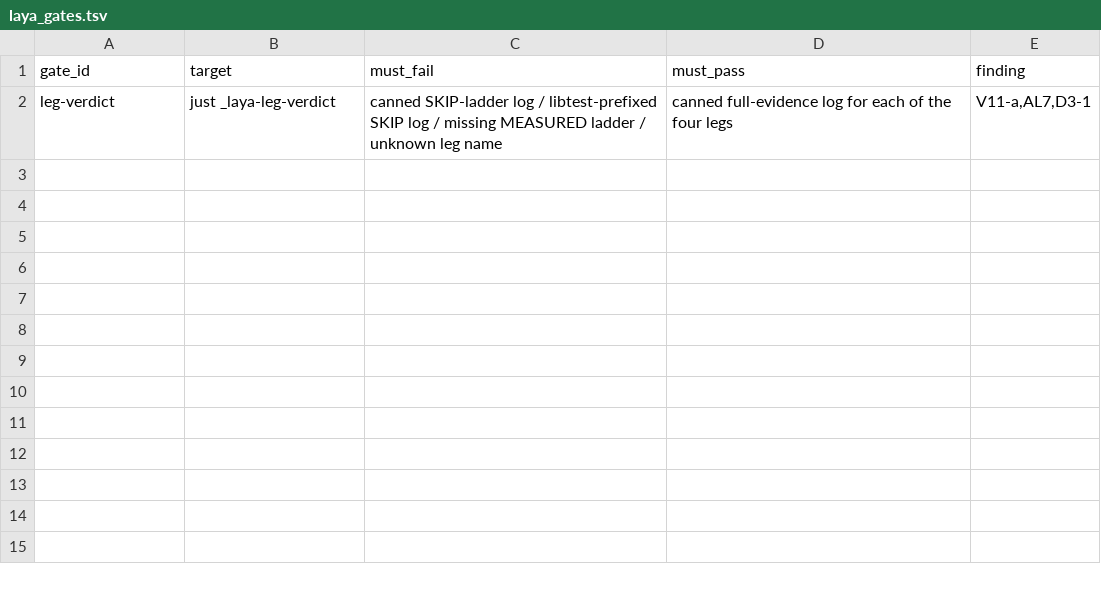
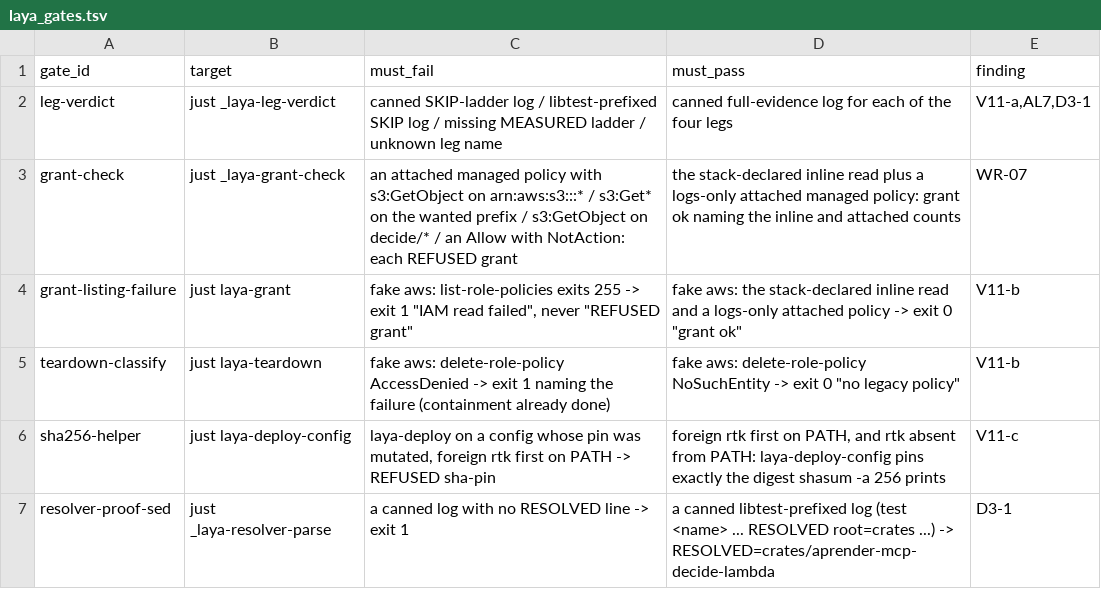
Before and after one commit to guyernest/aprender, a TSV file: scripts/laya_gates.tsv, drawn as a sheet; the diff names each change by its address in the sheet, - before the commit and + after, or states it on an @@ line.

```diff
--- a/scripts/laya_gates.tsv
+++ b/scripts/laya_gates.tsv
+row 3: grant-check | just _laya-grant-check | an attached managed policy with s3:GetObject on arn:aws:s3:::* / s3:Get* on the wanted prefix / s3:GetObject on decide/* / an Allow with NotAction: each REFUSED grant | the stack-declared inline read plus a logs-only attached managed policy: grant ok naming the inline and attached counts | WR-07
+row 4: grant-listing-failure | just laya-grant | fake aws: list-role-policies exits 255 -> exit 1 "IAM read failed", never "REFUSED grant" | fake aws: the stack-declared inline read and a logs-only attached policy -> exit 0 "grant ok" | V11-b
+row 5: teardown-classify | just laya-teardown | fake aws: delete-role-policy AccessDenied -> exit 1 naming the failure (containment already done) | fake aws: delete-role-policy NoSuchEntity -> exit 0 "no legacy policy" | V11-b
+row 6: sha256-helper | just laya-deploy-config | laya-deploy on a config whose pin was mutated, foreign rtk first on PATH -> REFUSED sha-pin | foreign rtk first on PATH, and rtk absent from PATH: laya-deploy-config pins exactly the digest shasum -a 256 prints | V11-c
+row 7: resolver-proof-sed | just _laya-resolver-parse | a canned log with no RESOLVED line -> exit 1 | a canned libtest-prefixed log (test <name> ... RESOLVED root=crates ...) -> RESOLVED=crates/aprender-mcp-decide-lambda | D3-1
```
Also changed, not shown: 2 other files.
